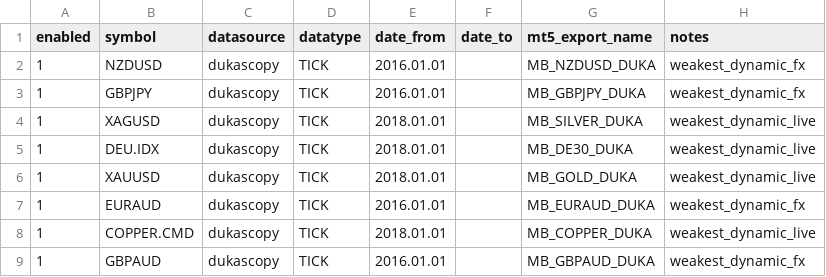
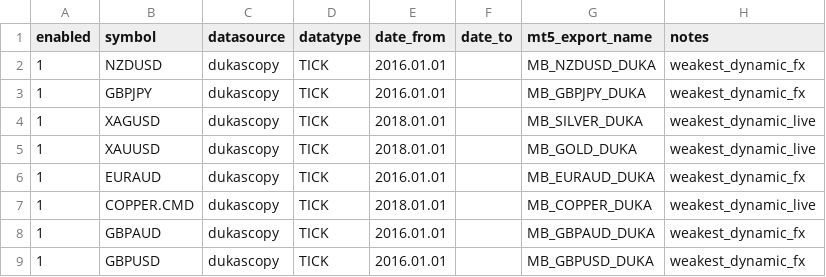
Before and after one commit to skitela/potential-robot, a CSV file: TOOLS/qdm_weakest_pack.csv, drawn as a sheet.

```diff
--- a/TOOLS/qdm_weakest_pack.csv
+++ b/TOOLS/qdm_weakest_pack.csv
@@ -4,3 +4,2 @@
 "1","XAGUSD","dukascopy","TICK","2018.01.01","","MB_SILVER_DUKA","weakest_dynamic_live"
-"1","DEU.IDX","dukascopy","TICK","2018.01.01","","MB_DE30_DUKA","weakest_dynamic_live"
 "1","XAUUSD","dukascopy","TICK","2018.01.01","","MB_GOLD_DUKA","weakest_dynamic_live"
@@ -9 +8,2 @@
 "1","GBPAUD","dukascopy","TICK","2016.01.01","","MB_GBPAUD_DUKA","weakest_dynamic_fx"
+"1","GBPUSD","dukascopy","TICK","2016.01.01","","MB_GBPUSD_DUKA","weakest_dynamic_fx"
```
Also changed, not shown: 4 other files.
